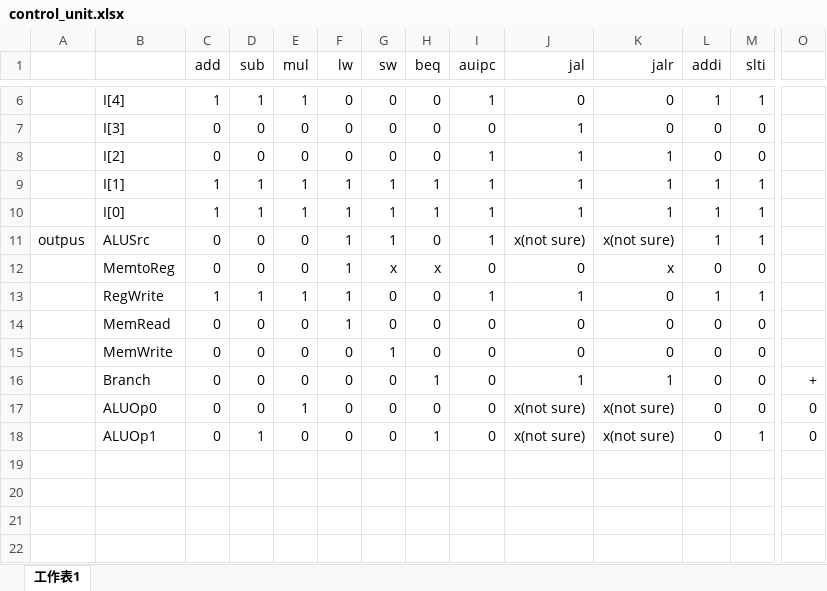
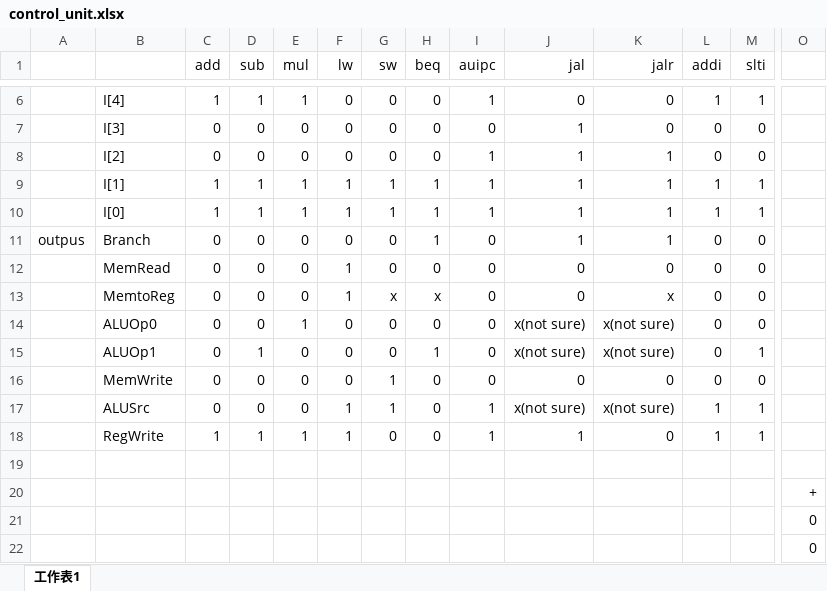
Before and after one commit to plusagainH/Computer-Architecture-Final-Project, an Excel workbook: control_unit.xlsx, sheet 工作表1, drawn as a sheet; only a part is shown, gaps mark what is left out; values as stored, in another font and other column widths than the file's, no borders; removed rows and columns are numbered as before the commit, all else as after; rows hold the shown columns only; the diff names each change by its address in the sheet, - before the commit and + after, or states it on an @@ line.

Commit message:
control unit

```diff
--- a/control_unit.xlsx (sheet 工作表1)
+++ b/control_unit.xlsx (sheet 工作表1)
-B11: ALUSrc
+B11: Branch
-F11 (lw): 1
+F11 (lw): 0
-G11 (sw): 1
+G11 (sw): 0
-H11 (beq): 0
+H11 (beq): 1
-I11 (auipc): 1
+I11 (auipc): 0
-J11 (jal): x(not sure)
+J11 (jal): 1
-K11 (jalr): x(not sure)
+K11 (jalr): 1
-L11 (addi): 1
+L11 (addi): 0
-M11 (slti): 1
+M11 (slti): 0
+row 12:  | MemRead | 0 | 0 | 0 | 1 | 0 | 0 | 0 | 0 | 0 | 0 | 0
+row 14:  | ALUOp0 | 0 | 0 | 1 | 0 | 0 | 0 | 0 | x(not sure) | x(not sure) | 0 | 0
+row 15:  | ALUOp1 | 0 | 1 | 0 | 0 | 0 | 1 | 0 | x(not sure) | x(not sure) | 0 | 1
@@ row 15 moved to row 16: MemWrite @@
+row 17:  | ALUSrc | 0 | 0 | 0 | 1 | 1 | 0 | 1 | x(not sure) | x(not sure) | 1 | 1
-row 19:  | MemRead | 0 | 0 | 0 | 1 | 0 | 0 | 0 | 0 | 0 | 0 | 0
+row 19: (empty)
-row 16:  | Branch | 0 | 0 | 0 | 0 | 0 | 1 | 0 | 1 | 1 | 0 | 0 | +
-row 17:  | ALUOp0 | 0 | 0 | 1 | 0 | 0 | 0 | 0 | x(not sure) | x(not sure) | 0 | 0 | 0
-row 18:  | ALUOp1 | 0 | 1 | 0 | 0 | 0 | 1 | 0 | x(not sure) | x(not sure) | 0 | 1 | 0
+row 20:  |  |  |  |  |  |  |  |  |  |  |  |  | +
+row 21:  |  |  |  |  |  |  |  |  |  |  |  |  | 0
+row 22:  |  |  |  |  |  |  |  |  |  |  |  |  | 0
```
Also changed, not shown: 1 other file.
